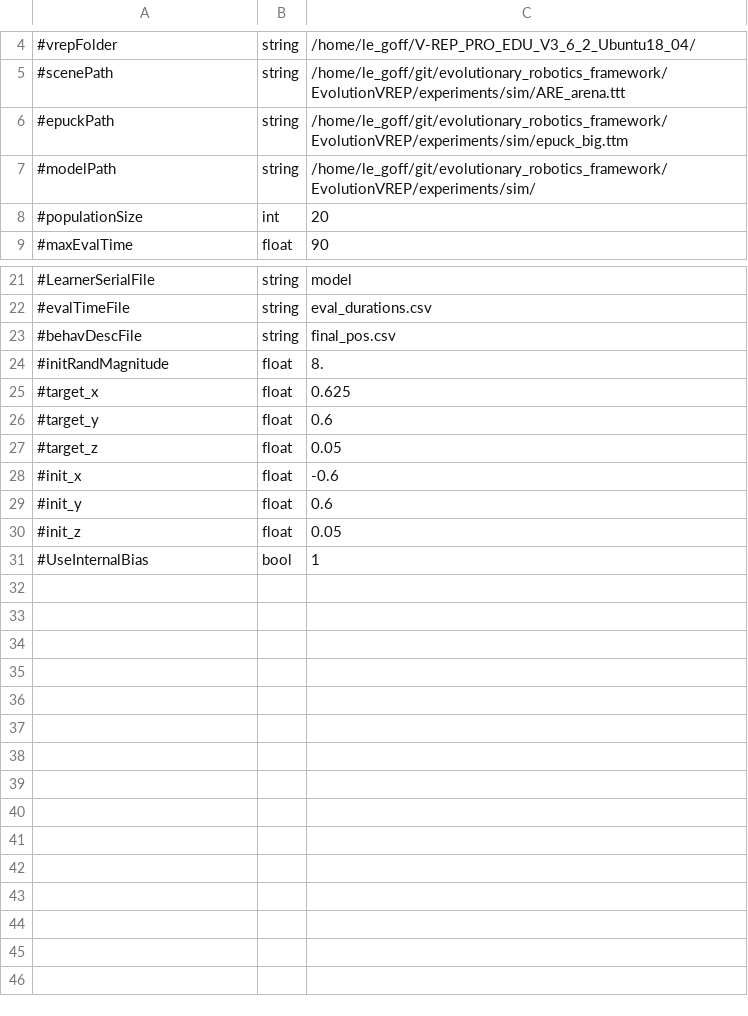
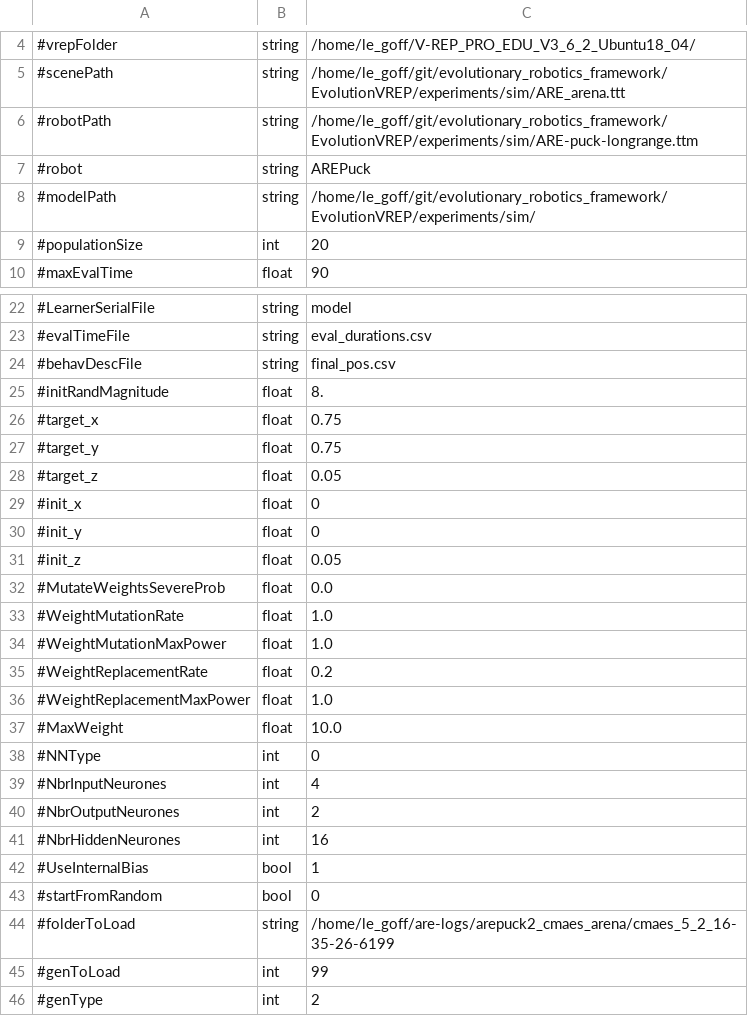
Before and after one commit to AutonomousRoboticEvolution/AREFramework, a CSV file: EvolutionVREP/experiments/model_free_bayes_opt_2/parameters.csv, drawn as a sheet; only a part is shown, gaps mark what is left out.

Commit message:
add possibility in experiment mfbo2 to start from a stored population

```diff
--- a/EvolutionVREP/experiments/model_free_bayes_opt_2/parameters.csv
+++ b/EvolutionVREP/experiments/model_free_bayes_opt_2/parameters.csv
@@ -5,3 +5,4 @@
 #scenePath,string,/home/le_goff/git/evolutionary_robotics_framework/EvolutionVREP/experiments/sim/ARE_arena.ttt
-#epuckPath,string,/home/le_goff/git/evolutionary_robotics_framework/EvolutionVREP/experiments/sim/epuck_big.ttm
+#robotPath,string,/home/le_goff/git/evolutionary_robotics_framework/EvolutionVREP/experiments/sim/ARE-puck-longrange.ttm
+#robot,string,AREPuck
 #modelPath,string,/home/le_goff/git/evolutionary_robotics_framework/EvolutionVREP/experiments/sim/
@@ -24,8 +25,22 @@
 #initRandMagnitude,float,8.
-#target_x,float,0.625
-#target_y,float,0.6
+#target_x,float,0.75
+#target_y,float,0.75
 #target_z,float,0.05
-#init_x,float,-0.6
-#init_y,float,0.6
+#init_x,float,0
+#init_y,float,0
 #init_z,float,0.05
+#MutateWeightsSevereProb,float,0.0
+#WeightMutationRate,float,1.0
+#WeightMutationMaxPower,float,1.0
+#WeightReplacementRate,float,0.2
+#WeightReplacementMaxPower,float,1.0
+#MaxWeight,float,10.0
+#NNType,int,0
+#NbrInputNeurones,int,4
+#NbrOutputNeurones,int,2
+#NbrHiddenNeurones,int,16
 #UseInternalBias,bool,1
+#startFromRandom,bool,0
+#folderToLoad,string,/home/le_goff/are-logs/arepuck2_cmaes_arena/cmaes_5_2_16-35-26-6199
+#genToLoad,int,99
+#genType,int,2
```
Also changed, not shown: 5 other files.
